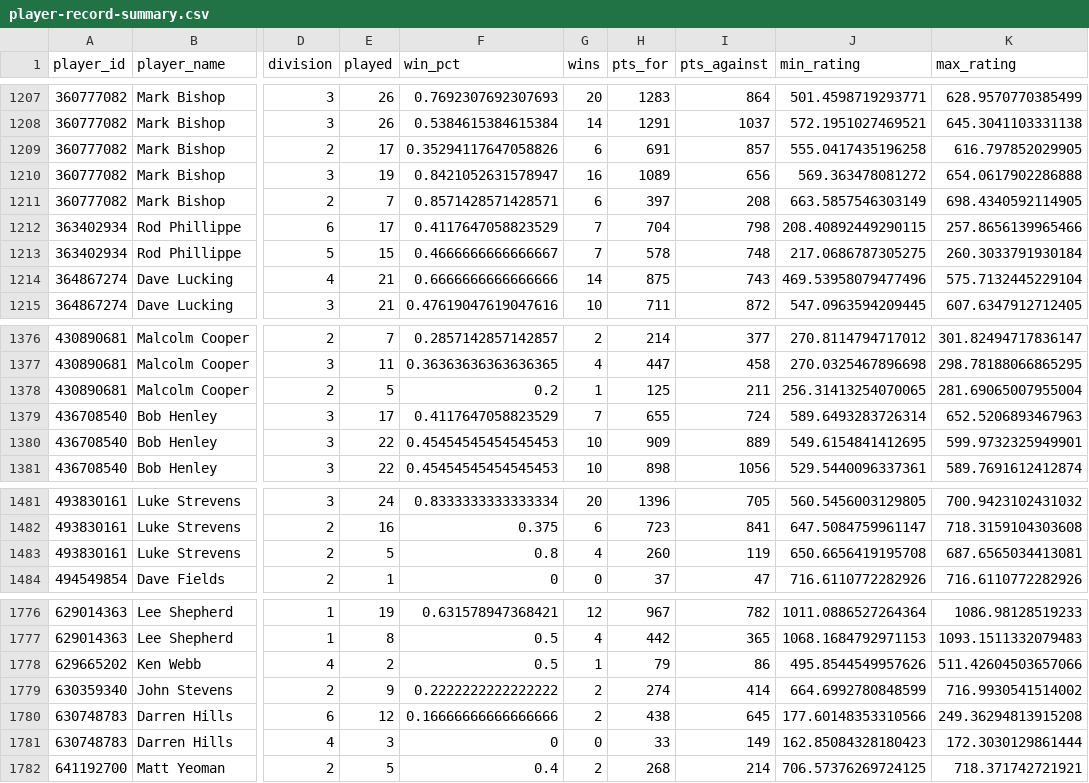
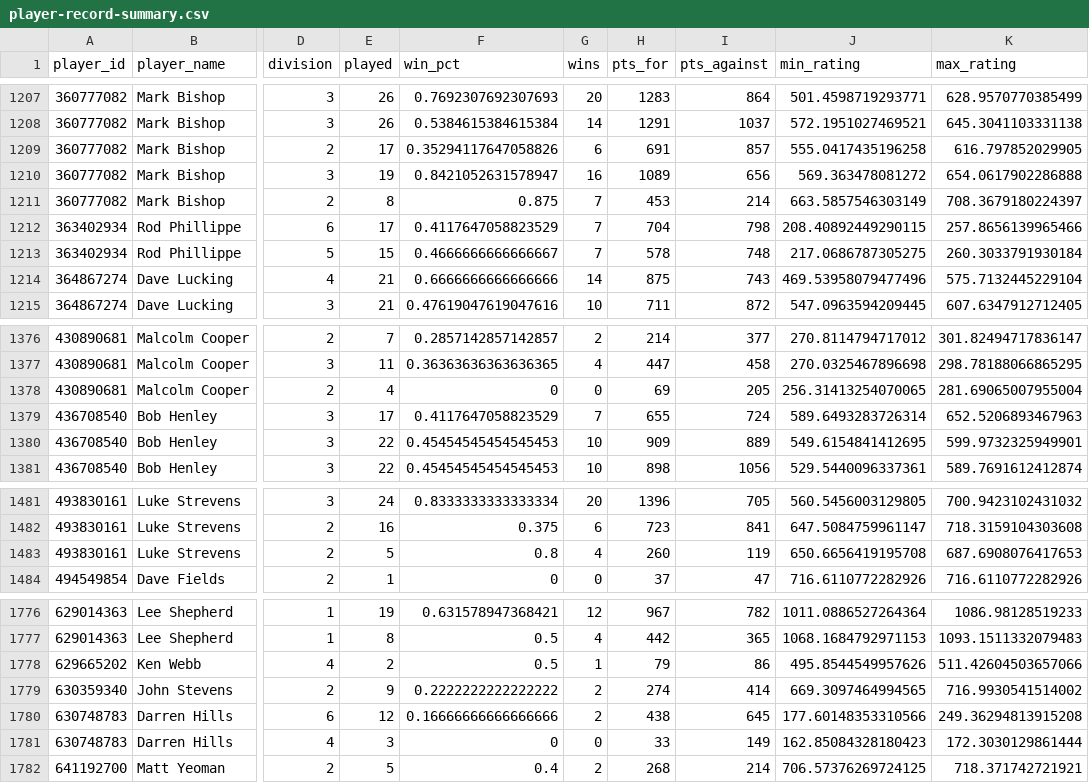
Before and after one commit to sheepworrier/bhdbsl, a CSV file: player-record-summary.csv, drawn as a sheet; only a part is shown, gaps mark what is left out; the diff names each change by its address in the sheet, - before the commit and + after, or states it on an @@ line.

```diff
--- a/player-record-summary.csv
+++ b/player-record-summary.csv
-E1211 (played): 7
+E1211 (played): 8
-F1211 (win_pct): 0.8571428571428571
+F1211 (win_pct): 0.875
-G1211 (wins): 6
+G1211 (wins): 7
-H1211 (pts_for): 397
+H1211 (pts_for): 453
-I1211 (pts_against): 208
+I1211 (pts_against): 214
-K1211 (max_rating): 698.4340592114905
+K1211 (max_rating): 708.3679180224397
-E1378 (played): 5
+E1378 (played): 4
-F1378 (win_pct): 0.2
+F1378 (win_pct): 0
-G1378 (wins): 1
+G1378 (wins): 0
-H1378 (pts_for): 125
+H1378 (pts_for): 69
-I1378 (pts_against): 211
+I1378 (pts_against): 205
-K1483 (max_rating): 687.6565034413081
+K1483 (max_rating): 687.6908076417653
-J1779 (min_rating): 664.6992780848599
+J1779 (min_rating): 669.3097464994565
```
Also changed, not shown: Player-ratings-output.csv, 1 other file.
